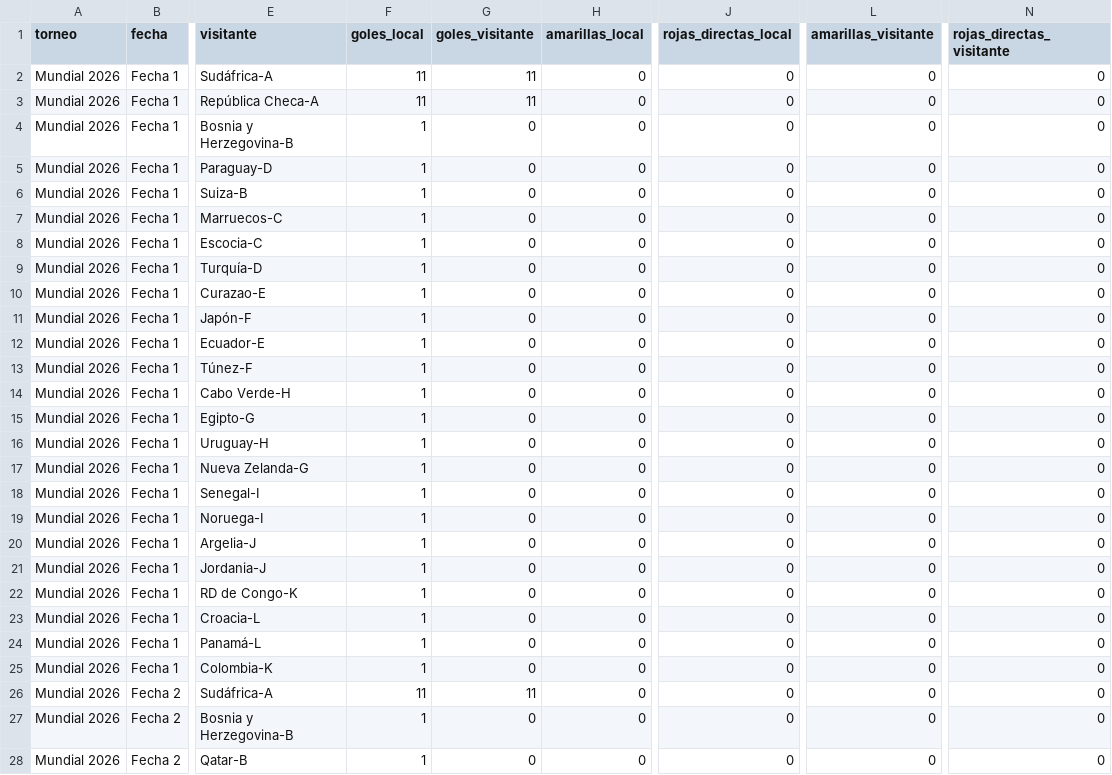
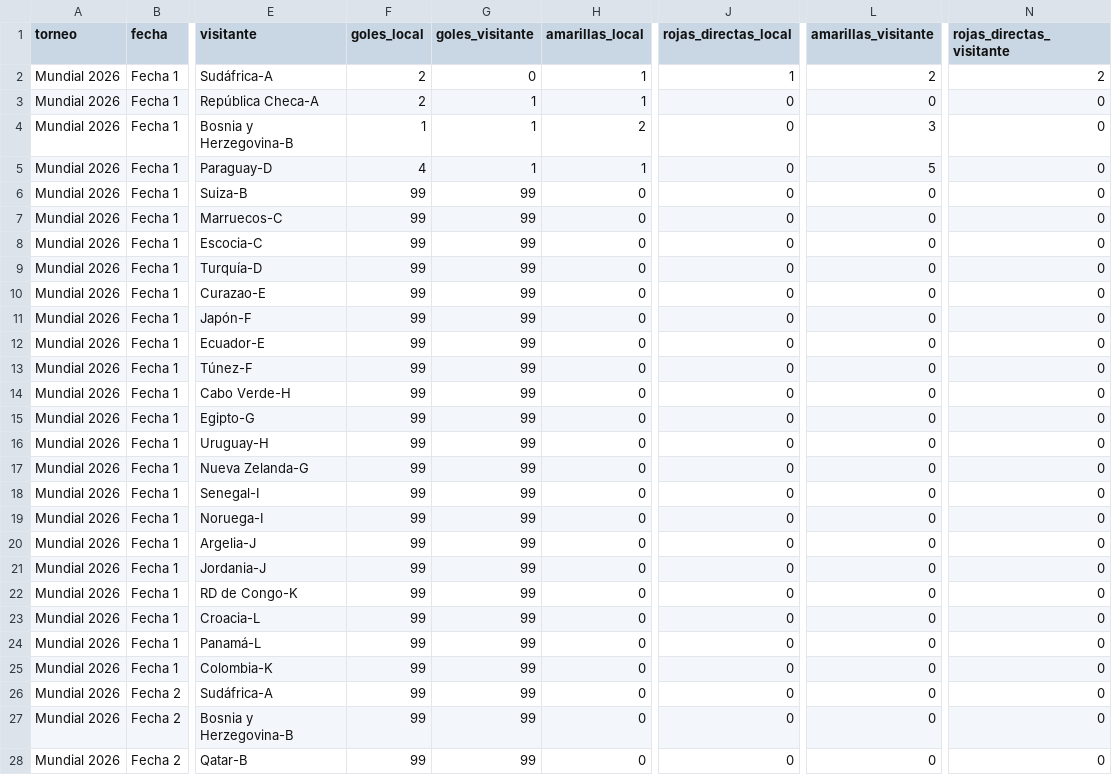
Before and after one commit to vablasco/rankingLigas, a CSV file: OneDrive/Desktop/rankingLigas/torneos/mundial2026.csv, drawn as a sheet; only a part is shown, gaps mark what is left out; the diff covers the shown part only; the diff names each change by its address in the sheet, - before the commit and + after, or states it on an @@ line.

Commit message:
segui agregando cosas. los goles promedio por grupo y rankeando mejores terceros

```diff
--- a/OneDrive/Desktop/rankingLigas/torneos/mundial2026.csv
+++ b/OneDrive/Desktop/rankingLigas/torneos/mundial2026.csv
-F2:F3 (goles_local): 11
+F2:F3 (goles_local): 2
-G2 (goles_visitante): 11
+G2 (goles_visitante): 0
-H2:H3 (amarillas_local): 0
+H2:H3 (amarillas_local): 1
-J2 (rojas_directas_local): 0
+J2 (rojas_directas_local): 1
-L2 (amarillas_visitante): 0
+L2 (amarillas_visitante): 2
-N2 (rojas_directas_visitante): 0
+N2 (rojas_directas_visitante): 2
-G3 (goles_visitante): 11
+G3 (goles_visitante): 1
-G4:G5 (goles_visitante): 0
+G4:G5 (goles_visitante): 1
-H4 (amarillas_local): 0
+H4 (amarillas_local): 2
-L4 (amarillas_visitante): 0
+L4 (amarillas_visitante): 3
-F5 (goles_local): 1
+F5 (goles_local): 4
-H5 (amarillas_local): 0
+H5 (amarillas_local): 1
-L5 (amarillas_visitante): 0
+L5 (amarillas_visitante): 5
-F6:F25 (goles_local): 1
+F6:F25 (goles_local): 99
-G6:G25 (goles_visitante): 0
+G6:G25 (goles_visitante): 99
-F26 (goles_local): 11
+F26 (goles_local): 99
-G26 (goles_visitante): 11
+G26 (goles_visitante): 99
-F27:F28 (goles_local): 1
+F27:F28 (goles_local): 99
-G27:G28 (goles_visitante): 0
+G27:G28 (goles_visitante): 99
```
Also changed, not shown: 90 edited cells elsewhere in this file, 1 other file.
